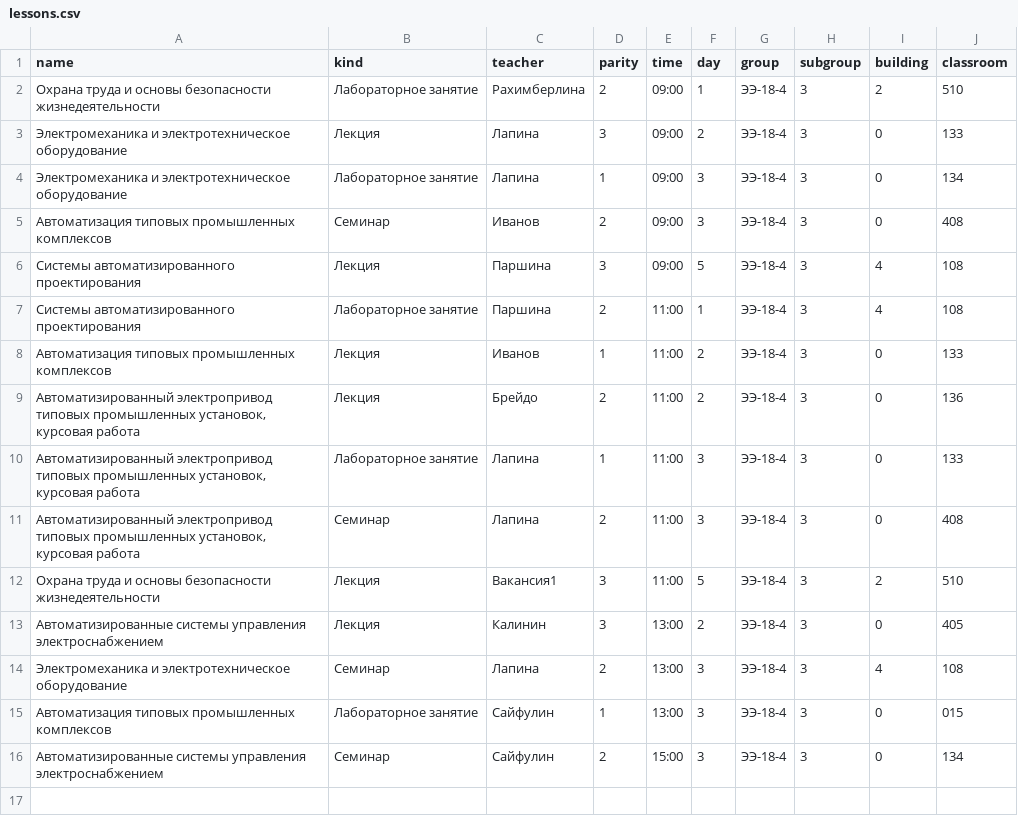
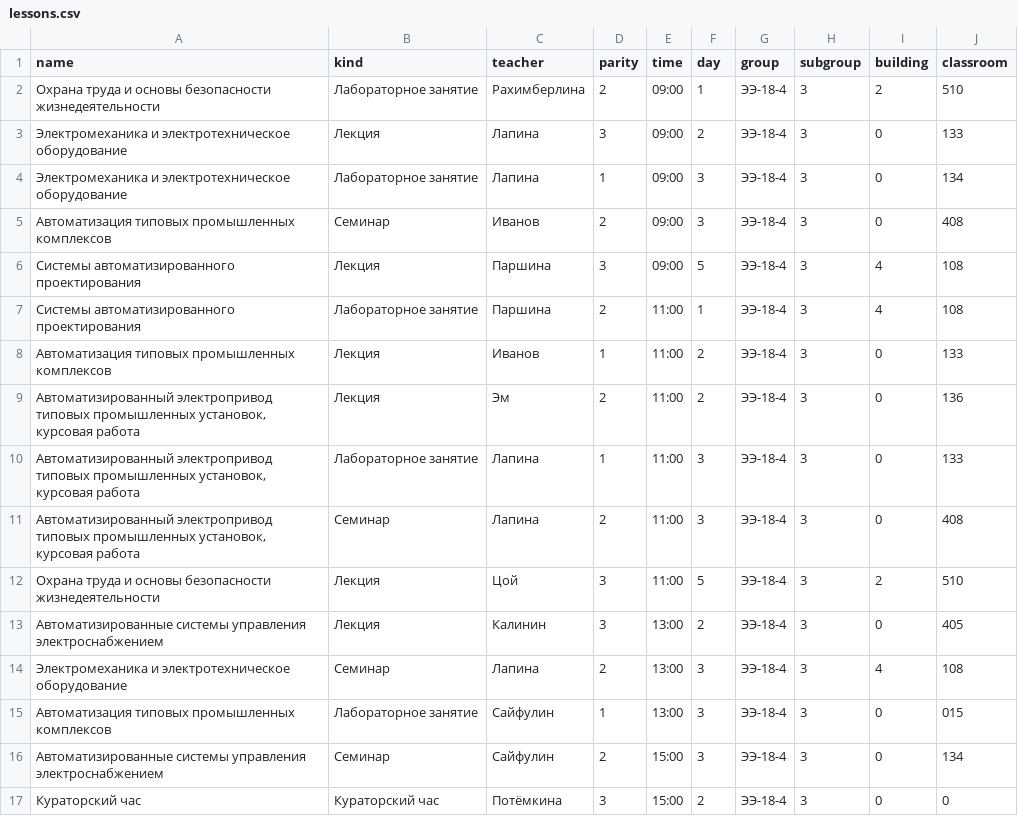
Before and after one commit to Marik28/univer-fastapi, a CSV file: data/csv_data/lessons.csv, drawn as a sheet.

```diff
--- a/data/csv_data/lessons.csv
+++ b/data/csv_data/lessons.csv
@@ -8,6 +8,6 @@ name,kind,teacher,parity,time,day,group,subgroup,building,classroom
 Автоматизация типовых промышленных комплексов,Лекция,Иванов,1,11:00,2,ЭЭ-18-4,3,0,133
-"Автоматизированный электропривод типовых промышленных установок, курсовая работа",Лекция,Брейдо,2,11:00,2,ЭЭ-18-4,3,0,136
+"Автоматизированный электропривод типовых промышленных установок, курсовая работа",Лекция,Эм,2,11:00,2,ЭЭ-18-4,3,0,136
 "Автоматизированный электропривод типовых промышленных установок, курсовая работа",Лабораторное занятие,Лапина,1,11:00,3,ЭЭ-18-4,3,0,133
 "Автоматизированный электропривод типовых промышленных установок, курсовая работа",Семинар,Лапина,2,11:00,3,ЭЭ-18-4,3,0,408
-Охрана труда и основы безопасности жизнедеятельности,Лекция,Вакансия1,3,11:00,5,ЭЭ-18-4,3,2,510
+Охрана труда и основы безопасности жизнедеятельности,Лекция,Цой,3,11:00,5,ЭЭ-18-4,3,2,510
 Автоматизированные системы управления электроснабжением,Лекция,Калинин,3,13:00,2,ЭЭ-18-4,3,0,405
@@ -16 +16,2 @@ name,kind,teacher,parity,time,day,group,subgroup,building,classroom
 Автоматизированные системы управления электроснабжением,Семинар,Сайфулин,2,15:00,3,ЭЭ-18-4,3,0,134
+Кураторский час,Кураторский час,Потёмкина,3,15:00,2,ЭЭ-18-4,3,0,0
```
Also changed, not shown: data/csv_data/subjects.csv, data/csv_data/teachers.csv.
